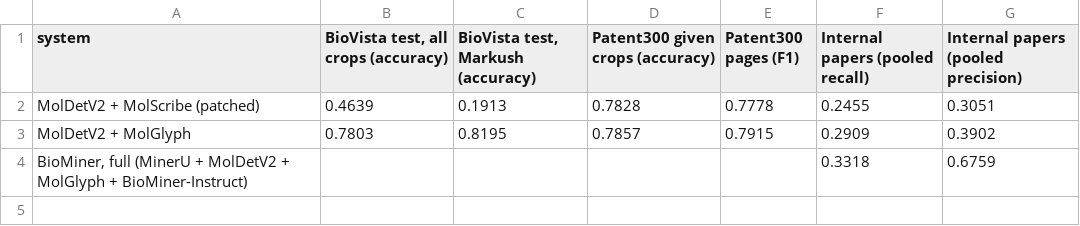
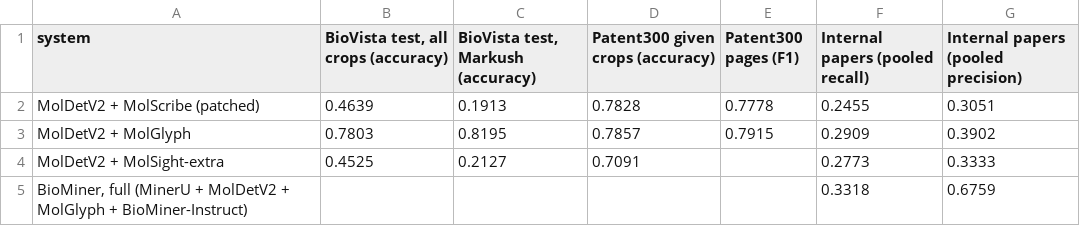
Before and after one commit to AAI-6630-group-1/xn-molecular-extraction, a CSV file: benchmarks/results/comparison.csv, drawn as a sheet.

```diff
--- a/benchmarks/results/comparison.csv
+++ b/benchmarks/results/comparison.csv
@@ -3,2 +3,3 @@ MolDetV2 + MolScribe (patched),0.4639,0.1913,0.7828,0.7778,0.2455,0.3051
 MolDetV2 + MolGlyph,0.7803,0.8195,0.7857,0.7915,0.2909,0.3902
+MolDetV2 + MolSight-extra,0.4525,0.2127,0.7091,,0.2773,0.3333
 "BioMiner, full (MinerU + MolDetV2 + MolGlyph + BioMiner-Instruct)",,,,,0.3318,0.6759
```
Also changed, not shown: benchmarks/results/summary.csv, benchmarks/results/summary_ocsr_biovista.csv, 3 other files.
